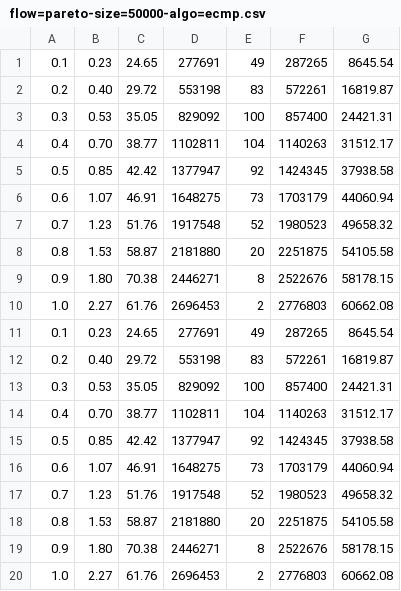
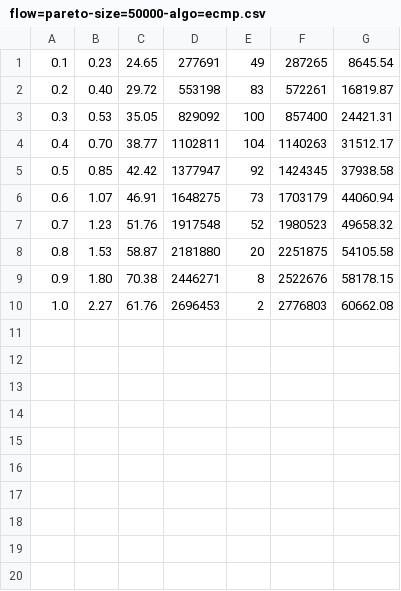
Before and after one commit to cs15b047/Networks, a CSV file: lab2/results/ts-1679682118/flow=pareto-size=50000-algo=ecmp.csv, drawn as a sheet; the diff names each change by its address in the sheet, - before the commit and + after, or states it on an @@ line.

```diff
--- a/lab2/results/ts-1679682118/flow=pareto-size=50000-algo=ecmp.csv
+++ b/lab2/results/ts-1679682118/flow=pareto-size=50000-algo=ecmp.csv
-row 11: 0.1 | 0.23 | 24.65 | 277691 | 49 | 287265 | 8645.54
-row 12: 0.2 | 0.40 | 29.72 | 553198 | 83 | 572261 | 16819.87
-row 13: 0.3 | 0.53 | 35.05 | 829092 | 100 | 857400 | 24421.31
-row 14: 0.4 | 0.70 | 38.77 | 1102811 | 104 | 1140263 | 31512.17
-row 15: 0.5 | 0.85 | 42.42 | 1377947 | 92 | 1424345 | 37938.58
-row 16: 0.6 | 1.07 | 46.91 | 1648275 | 73 | 1703179 | 44060.94
-row 17: 0.7 | 1.23 | 51.76 | 1917548 | 52 | 1980523 | 49658.32
-row 18: 0.8 | 1.53 | 58.87 | 2181880 | 20 | 2251875 | 54105.58
-row 19: 0.9 | 1.80 | 70.38 | 2446271 | 8 | 2522676 | 58178.15
-row 20: 1.0 | 2.27 | 61.76 | 2696453 | 2 | 2776803 | 60662.08
```
Also changed, not shown: lab2/results/ts-1679679915/flow=datamining-size=100000000-algo=ecmp.csv, lab2/results/ts-1679679915/flow=enterprise-size=100000000-algo=ecmp.csv, 20 other files.
